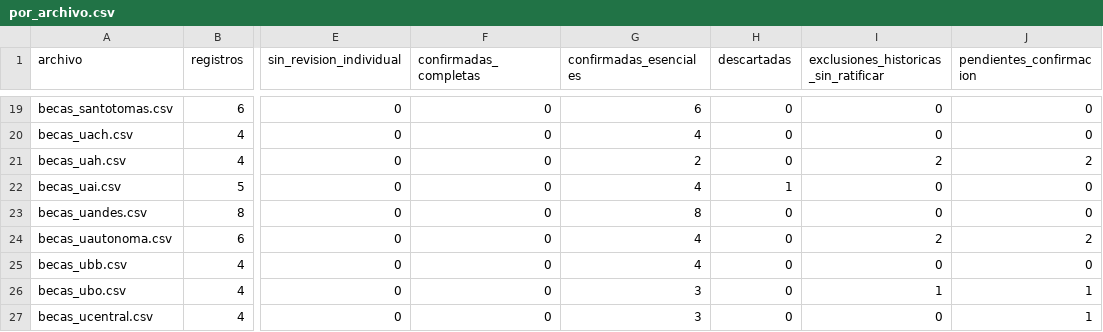
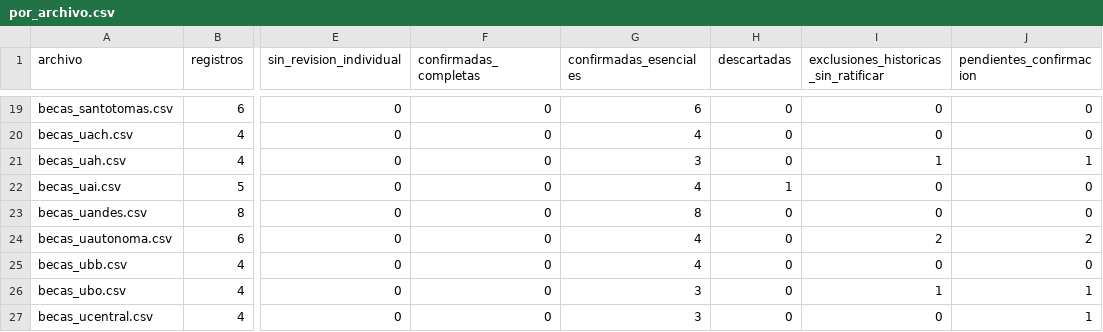
Before and after one commit to BenjaAranda/BecasFind, a CSV file: documentacion/auditoria_corpus/procesados/avance/por_archivo.csv, drawn as a sheet; only a part is shown, gaps mark what is left out; the diff names each change by its address in the sheet, - before the commit and + after, or states it on an @@ line.

```diff
--- a/documentacion/auditoria_corpus/procesados/avance/por_archivo.csv
+++ b/documentacion/auditoria_corpus/procesados/avance/por_archivo.csv
-G21 (confirmadas_esenciales): 2
+G21 (confirmadas_esenciales): 3
-I21: 2
+I21: 1
-J21 (pendientes_confirmacion): 2
+J21 (pendientes_confirmacion): 1
```
Also changed, not shown: documentacion/auditoria_corpus/procesados/avance/por_institucion.csv, documentacion/auditoria_corpus/procesados/avance/por_registro.csv, 13 other files.
